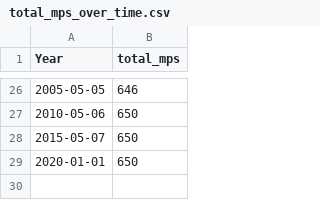
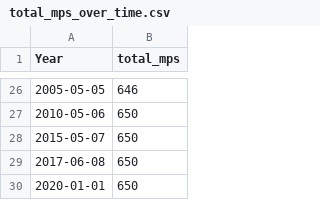
Before and after one commit to dldx/women-in-congress, a CSV file: total_mps_over_time.csv, drawn as a sheet; only a part is shown, gaps mark what is left out.

```diff
--- a/total_mps_over_time.csv
+++ b/total_mps_over_time.csv
@@ -28,2 +28,3 @@
 2015-05-07,650
+2017-06-08,650
 2020-01-01,650
```
Also changed, not shown: mps_over_time.csv, number_women_over_time.csv, 10 other files.
